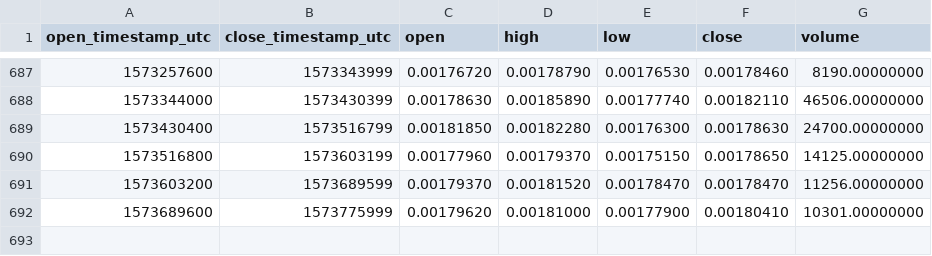
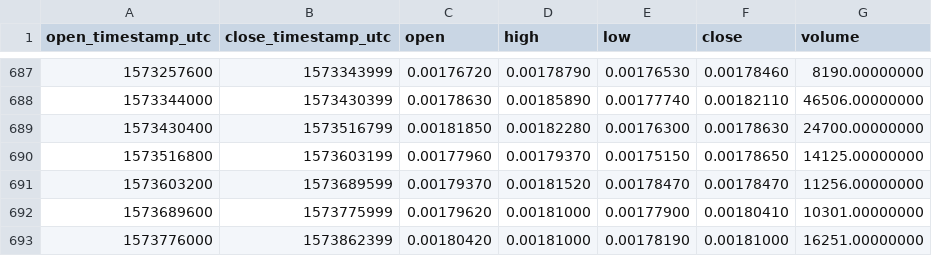
Before and after one commit to cryptobigbro/binance-BRDETH, a CSV file: binance-BRDETH-1d.csv, drawn as a sheet; only a part is shown, gaps mark what is left out.

Commit message:
Update OHLCV data.

```diff
--- a/binance-BRDETH-1d.csv
+++ b/binance-BRDETH-1d.csv
@@ -692 +692,2 @@ open_timestamp_utc,close_timestamp_utc,open,high,low,close,volume
 1573689600,1573775999,0.00179620,0.00181000,0.00177900,0.00180410,10301.00000000
+1573776000,1573862399,0.00180420,0.00181000,0.00178190,0.00181000,16251.00000000
```
Also changed, not shown: 1 other file.
